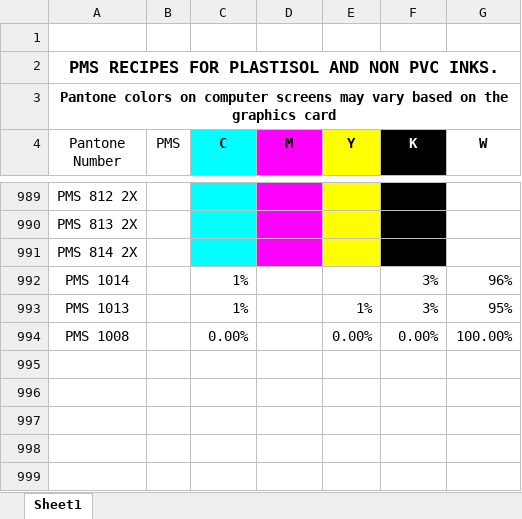
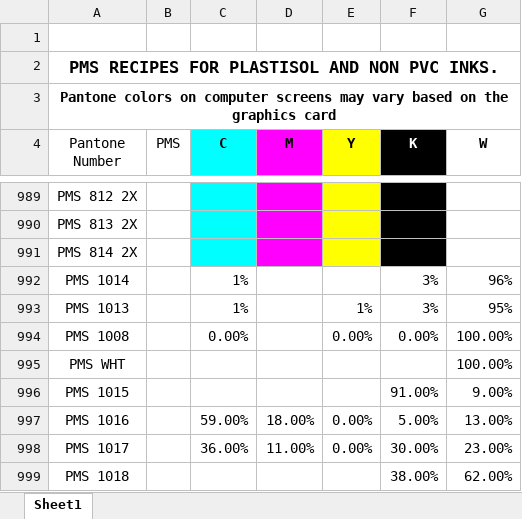
Before and after one commit to Sabareeswaran-Sakthivel/colour_extraction, an Excel workbook: Project/Colour Percentage (2).xlsx, sheet Sheet1, drawn as a sheet; only a part is shown, gaps mark what is left out; values as stored, in another font and other column widths than the file's, no borders; charts and pictures not drawn; the diff names each change by its address in the sheet, - before the commit and + after, or states it on an @@ line.

```diff
--- a/Project/Colour Percentage (2).xlsx (sheet Sheet1)
+++ b/Project/Colour Percentage (2).xlsx (sheet Sheet1)
+row 995: PMS WHT |  |  |  |  |  | 100.00%
+row 996: PMS 1015 |  |  |  |  | 91.00% | 9.00%
+row 997: PMS 1016 |  | 59.00% | 18.00% | 0.00% | 5.00% | 13.00%
+row 998: PMS 1017 |  | 36.00% | 11.00% | 0.00% | 30.00% | 23.00%
+row 999: PMS 1018 |  |  |  |  | 38.00% | 62.00%
```
Also changed, not shown: charts or pictures, Project/Pantome.xlsx, 8 other files.
